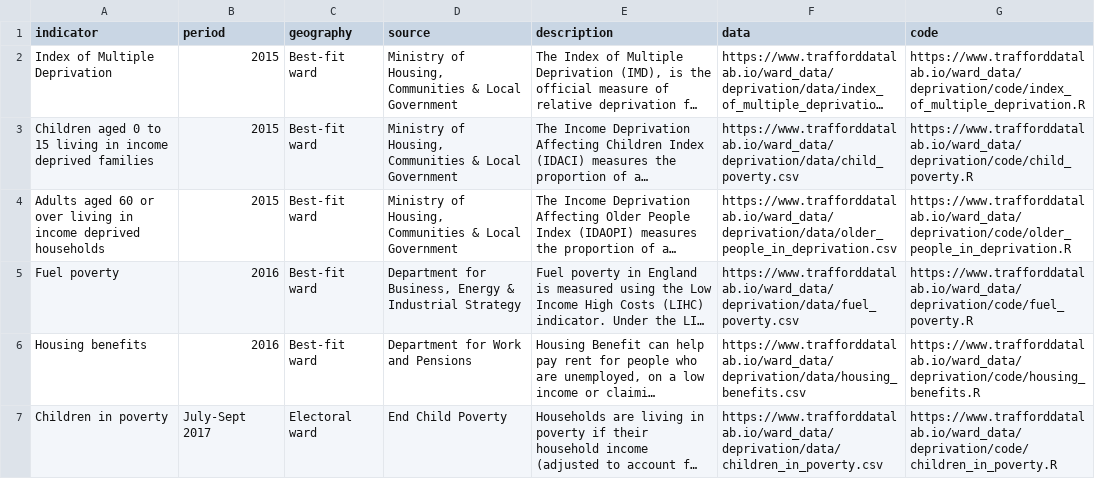
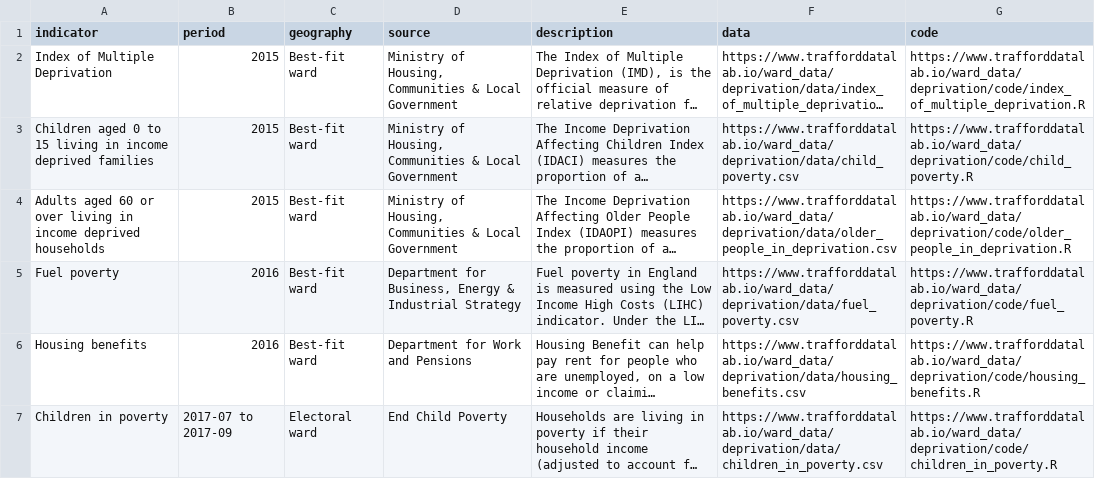
Before and after one commit to traffordDataLab/ward_data, a CSV file: deprivation/meta.csv, drawn as a sheet; long unchanged cells end in …; the diff names each change by its address in the sheet, - before the commit and + after, or states it on an @@ line.

```diff
--- a/deprivation/meta.csv
+++ b/deprivation/meta.csv
-B7 (period): July-Sept 2017
+B7 (period): 2017-07 to 2017-09
```
Also changed, not shown: demographics/meta.csv, 2 other files.
